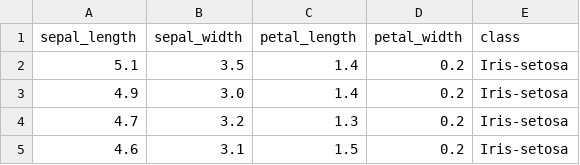
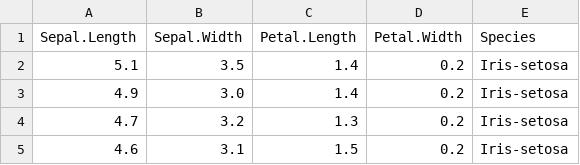
Before and after one commit to dataprofessor/data, a CSV file: iris.csv, drawn as a sheet; only a part is shown.

Commit message:
Update iris.csv

```diff
--- a/iris.csv
+++ b/iris.csv
@@ -1,2 +1,2 @@
-sepal_length,sepal_width,petal_length,petal_width,class
+Sepal.Length,Sepal.Width,Petal.Length,Petal.Width,Species
 5.1,3.5,1.4,0.2,Iris-setosa
```
